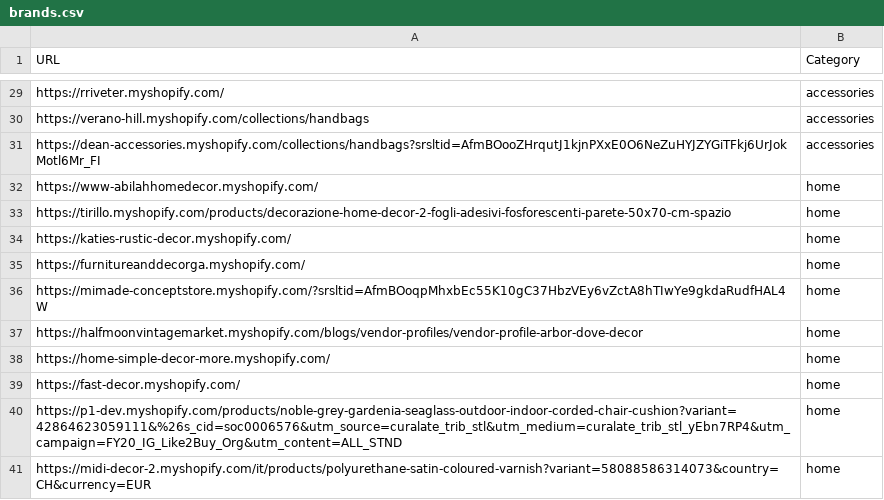
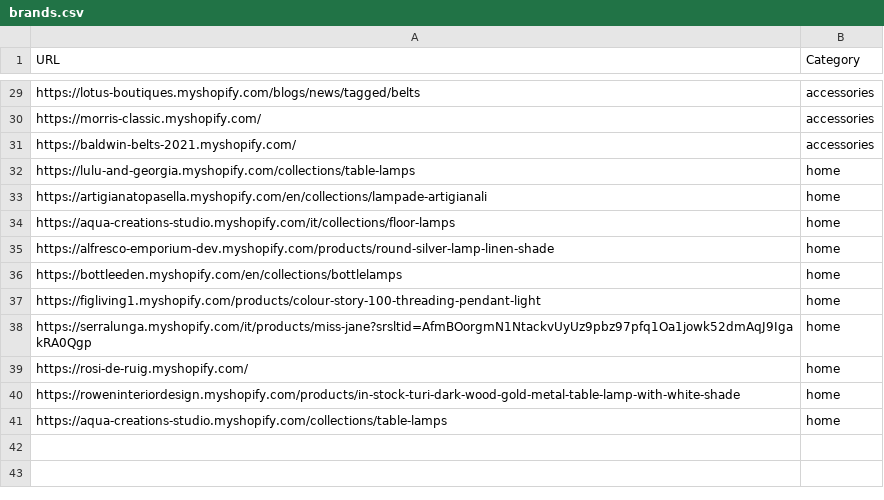
Before and after one commit to LOOKALIKE-AI/Leads, a CSV file: brands.csv, drawn as a sheet; only a part is shown, gaps mark what is left out; the diff covers the shown part only; the diff names each change by its address in the sheet, - before the commit and + after, or states it on an @@ line.

```diff
--- a/brands.csv
+++ b/brands.csv
-A29 (URL): https://rriveter.myshopify.com/
+A29 (URL): https://lotus-boutiques.myshopify.com/blogs/news/tagged/belts
-A30 (URL): https://verano-hill.myshopify.com/collections/handbags
+A30 (URL): https://morris-classic.myshopify.com/
-A31 (URL): https://dean-accessories.myshopify.com/collections/handbags?srsltid=AfmBOooZHrqutJ1kjnPXxE0O6NeZuHYJZYGiTFkj6UrJokMotl6Mr_FI
+A31 (URL): https://baldwin-belts-2021.myshopify.com/
-A32 (URL): https://www-abilahhomedecor.myshopify.com/
+A32 (URL): https://lulu-and-georgia.myshopify.com/collections/table-lamps
-A33 (URL): https://tirillo.myshopify.com/products/decorazione-home-decor-2-fogli-adesivi-fosforescenti-parete-50x70-cm-spazio
+A33 (URL): https://artigianatopasella.myshopify.com/en/collections/lampade-artigianali
-A34 (URL): https://katies-rustic-decor.myshopify.com/
+A34 (URL): https://aqua-creations-studio.myshopify.com/it/collections/floor-lamps
-A35 (URL): https://furnitureanddecorga.myshopify.com/
+A35 (URL): https://alfresco-emporium-dev.myshopify.com/products/round-silver-lamp-linen-shade
-A36 (URL): https://mimade-conceptstore.myshopify.com/?srsltid=AfmBOoqpMhxbEc55K10gC37HbzVEy6vZctA8hTIwYe9gkdaRudfHAL4W
+A36 (URL): https://bottleeden.myshopify.com/en/collections/bottlelamps
-A37 (URL): https://halfmoonvintagemarket.myshopify.com/blogs/vendor-profiles/vendor-profile-arbor-dove-decor
+A37 (URL): https://figliving1.myshopify.com/products/colour-story-100-threading-pendant-light
-A38 (URL): https://home-simple-decor-more.myshopify.com/
+A38 (URL): https://serralunga.myshopify.com/it/products/miss-jane?srsltid=AfmBOorgmN1NtackvUyUz9pbz97pfq1Oa1jowk52dmAqJ9IgakRA0Qgp
-A39 (URL): https://fast-decor.myshopify.com/
+A39 (URL): https://rosi-de-ruig.myshopify.com/
-A40 (URL): https://p1-dev.myshopify.com/products/noble-grey-gardenia-seaglass-outdoor-indoor-corded-chair-cushion?variant=42864623059111&%26s_cid=soc0006576&utm_source=curalate_trib_stl&utm_medium=curalate_trib_stl_yEbn7RP4&utm_campaign=FY20_IG_Like2Buy_Org&utm_content=ALL_STND
+A40 (URL): https://roweninteriordesign.myshopify.com/products/in-stock-turi-dark-wood-gold-metal-table-lamp-with-white-shade
-A41 (URL): https://midi-decor-2.myshopify.com/it/products/polyurethane-satin-coloured-varnish?variant=58088586314073&country=CH&currency=EUR
+A41 (URL): https://aqua-creations-studio.myshopify.com/collections/table-lamps
```
Also changed, not shown: 2 added rows, 2 removed rows and 24 edited cells elsewhere in this file, leads.csv.
